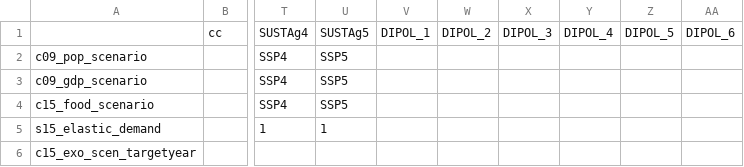
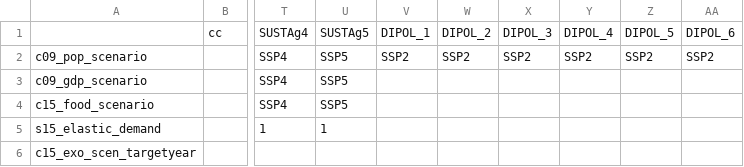
Before and after one commit to mishkos/magpie, a CSV file: config/scenario_config.csv, drawn as a sheet; only a part is shown, gaps mark what is left out; the diff names each change by its address in the sheet, - before the commit and + after, or states it on an @@ line.

Commit message:
updated in dipol scenarios

```diff
--- a/config/scenario_config.csv
+++ b/config/scenario_config.csv
-V2: (empty)
+V2: SSP2
-W2: (empty)
+W2: SSP2
-X2: (empty)
+X2: SSP2
-Y2: (empty)
+Y2: SSP2
-Z2: (empty)
+Z2: SSP2
-AA2: (empty)
+AA2: SSP2
```
